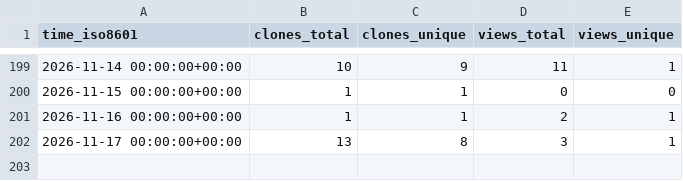
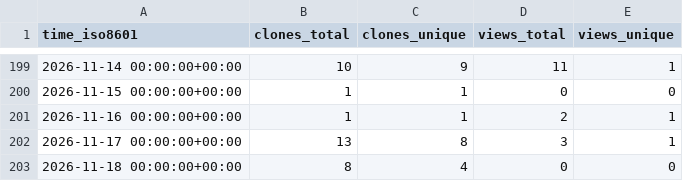
Before and after one commit to karthikChakravartula/TwoOptionRadioButton, a CSV file: karthikChakravartula/TwoOptionRadioButton/ghrs-data/views_clones_aggregate.csv, drawn as a sheet; only a part is shown, gaps mark what is left out.

```diff
--- a/karthikChakravartula/TwoOptionRadioButton/ghrs-data/views_clones_aggregate.csv
+++ b/karthikChakravartula/TwoOptionRadioButton/ghrs-data/views_clones_aggregate.csv
@@ -202 +202,2 @@ time_iso8601,clones_total,clones_unique,views_total,views_unique
 2026-11-17 00:00:00+00:00,13,8,3,1
+2026-11-18 00:00:00+00:00,8,4,0,0
```
Also changed, not shown: 1 other file.
